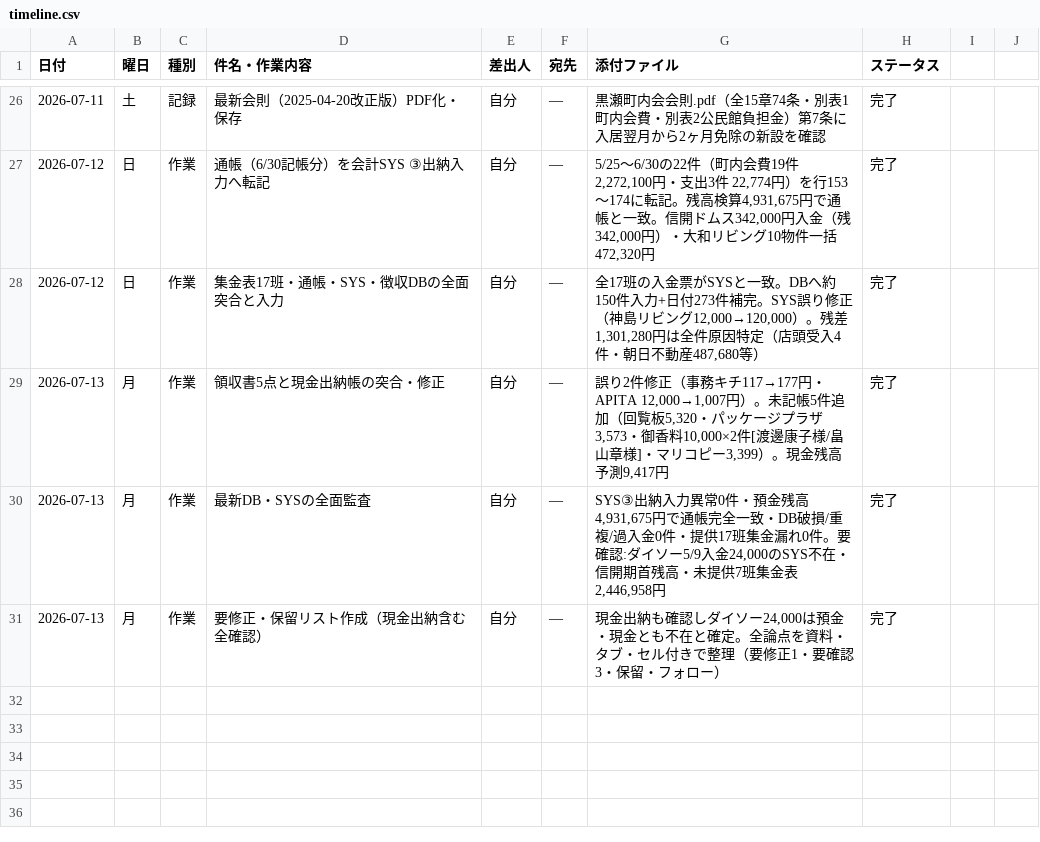
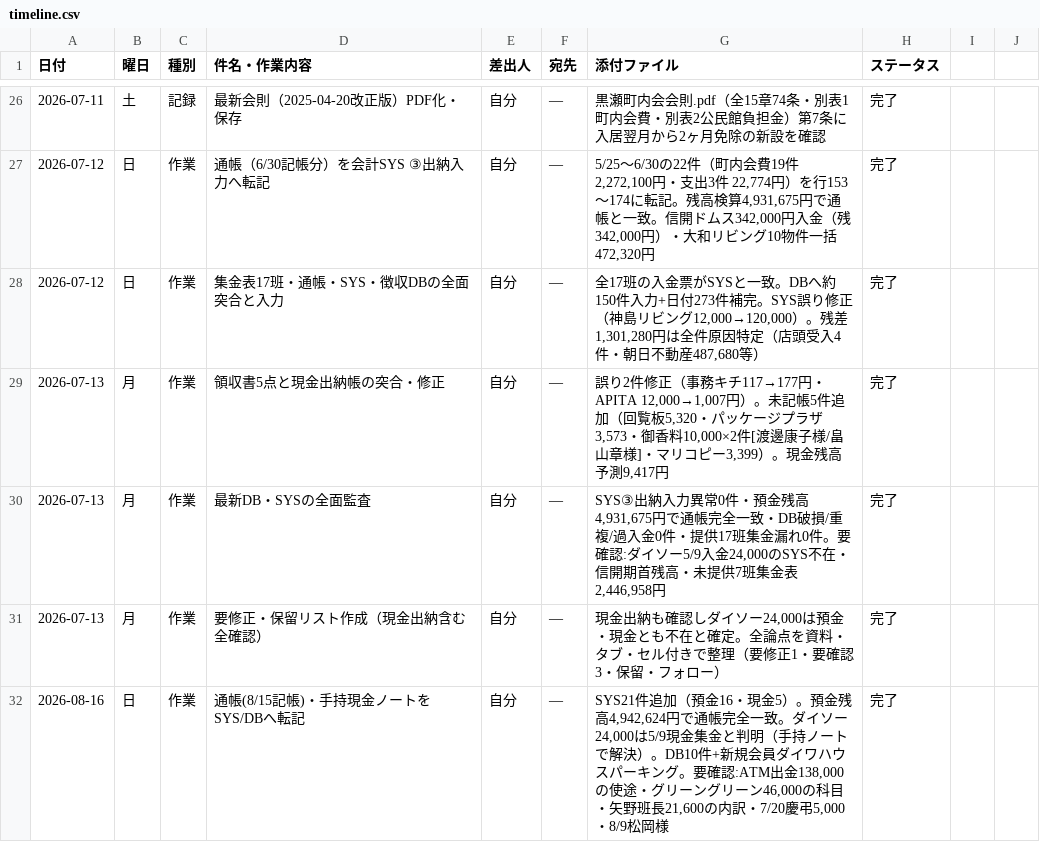
Before and after one commit to TAKUYA-1187/Claude, a CSV file: accounting/2026/timeline.csv, drawn as a sheet; only a part is shown, gaps mark what is left out.

```diff
--- a/accounting/2026/timeline.csv
+++ b/accounting/2026/timeline.csv
@@ -31 +31,2 @@
 2026-07-13,月,作業,要修正・保留リスト作成（現金出納含む全確認）,自分,—,"現金出納も確認しダイソー24,000は預金・現金とも不在と確定。全論点を資料・タブ・セル付きで整理（要修正1・要確認3・保留・フォロー）",完了
+2026-08-16,日,作業,通帳(8/15記帳)・手持現金ノートをSYS/DBへ転記,自分,—,"SYS21件追加（預金16・現金5）。預金残高4,942,624円で通帳完全一致。ダイソー24,000は5/9現金集金と判明（手持ノートで解決）。DB10件+新規会員ダイワハウスパーキング。要確認:ATM出金138,000の使途・グリーングリーン46,000の科目・矢野班長21,600の内訳・7/20慶弔5,000・8/9松岡様",完了
```
Also changed, not shown: 1 other file.
